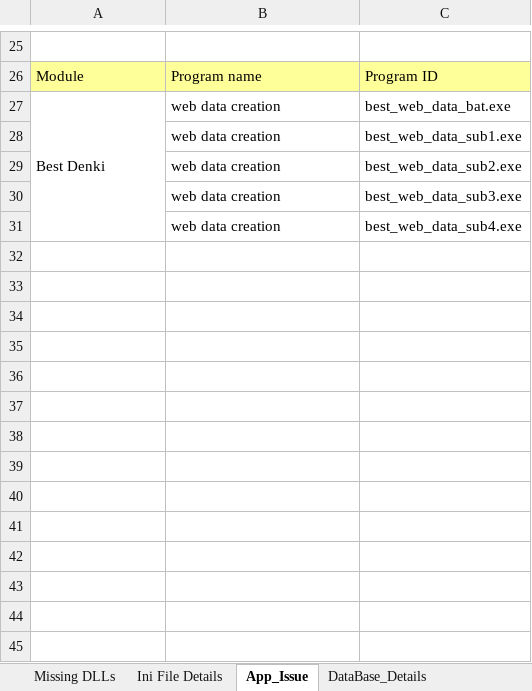
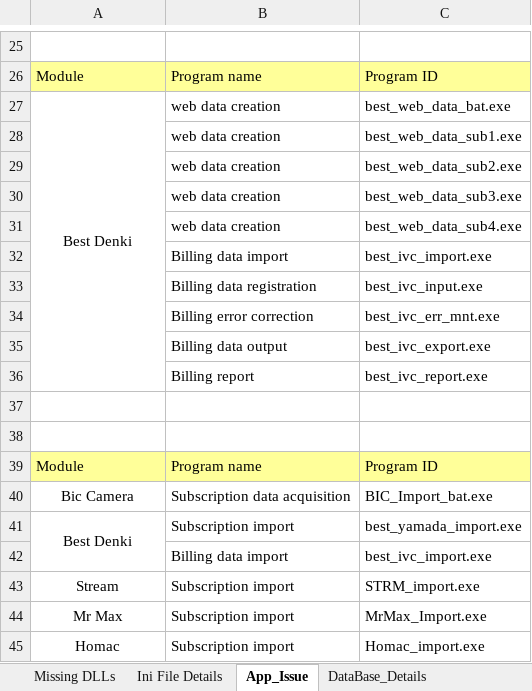
Before and after one commit to tcbalaji/DailyTracker, an Excel workbook: Sonia_IndiaLab_English_20200630.xlsx, sheet App_Issue, drawn as a sheet; only a part is shown, gaps mark what is left out; values as stored, in another font and other column widths than the file's, no borders; the diff names each change by its address in the sheet, - before the commit and + after, or states it on an @@ line.

Commit message:
Column Added

```diff
--- a/Sonia_IndiaLab_English_20200630.xlsx (sheet App_Issue)
+++ b/Sonia_IndiaLab_English_20200630.xlsx (sheet App_Issue)
-A27 alignment: left
+A27 alignment: center
+row 32:  | Billing data import | best_ivc_import.exe
+row 33:  | Billing data registration | best_ivc_input.exe
+row 34:  | Billing error correction | best_ivc_err_mnt.exe
+row 35:  | Billing data output | best_ivc_export.exe
+row 36:  | Billing report | best_ivc_report.exe
+row 37: (empty)
+row 38: (empty)
+row 39: Module | Program name | Program ID
+row 40: Bic Camera | Subscription data acquisition | BIC_Import_bat.exe
+row 41: Best Denki | Subscription import | best_yamada_import.exe
+row 42:  | Billing data import | best_ivc_import.exe
+row 43: Stream | Subscription import | STRM_import.exe
+row 44: Mr Max | Subscription import | MrMax_Import.exe
+row 45: Homac | Subscription import | Homac_import.exe
```
Also changed, not shown: sheet DataBase_Details.
